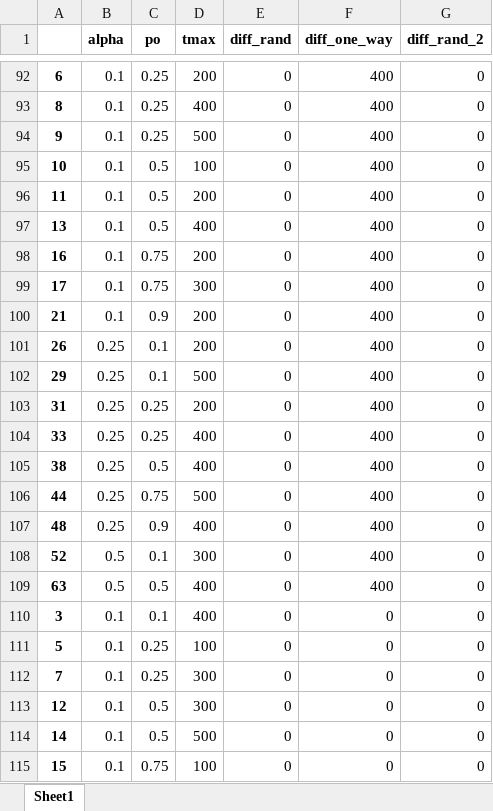
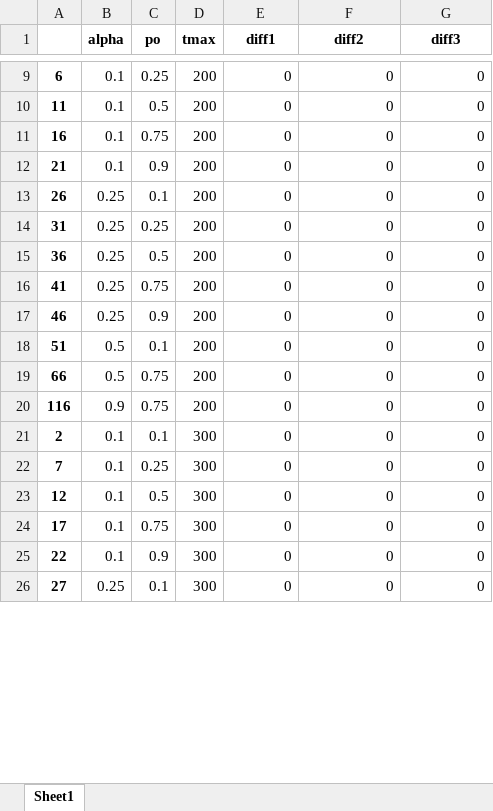
Before and after one commit to alena-zayts/BMSTU_5sem_analysis_of_algorithms, an Excel workbook: lab6/report/inc/img/df.xlsx, sheet Sheet1, drawn as a sheet; only a part is shown, gaps mark what is left out; values as stored, in another font and other column widths than the file's, no borders; removed rows and columns are numbered as before the commit, all else as after; the diff covers the shown part only; the diff names each change by its address in the sheet, - before the commit and + after, or states it on an @@ line.

```diff
--- a/lab6/report/inc/img/df.xlsx (sheet Sheet1)
+++ b/lab6/report/inc/img/df.xlsx (sheet Sheet1)
-E1: diff_rand
+E1: diff1
-F1: diff_one_way
+F1: diff2
-G1: diff_rand_2
+G1: diff3
-F9 (diff2): 400
+F9 (diff2): 0
-row 93: 8 | 0.1 | 0.25 | 400 | 0 | 400 | 0
-row 94: 9 | 0.1 | 0.25 | 500 | 0 | 400 | 0
-row 95: 10 | 0.1 | 0.5 | 100 | 0 | 400 | 0
-F10 (diff2): 400
+F10 (diff2): 0
-row 97: 13 | 0.1 | 0.5 | 400 | 0 | 400 | 0
-F11 (diff2): 400
+F11 (diff2): 0
-row 99: 17 | 0.1 | 0.75 | 300 | 0 | 400 | 0
-F12:F13 (diff2): 400
+F12:F13 (diff2): 0
-row 102: 29 | 0.25 | 0.1 | 500 | 0 | 400 | 0
-F14 (diff2): 400
+F14 (diff2): 0
-row 104: 33 | 0.25 | 0.25 | 400 | 0 | 400 | 0
-A15: 38
+A15: 36
-D15 (tmax): 400
+D15 (tmax): 200
-F15:F18 (diff2): 400
+F15:F18 (diff2): 0
-A16: 44
+A16: 41
-D16 (tmax): 500
+D16 (tmax): 200
-A17: 48
+A17: 46
-D17 (tmax): 400
+D17 (tmax): 200
-A18: 52
+A18: 51
-D18 (tmax): 300
+D18 (tmax): 200
-row 109: 63 | 0.5 | 0.5 | 400 | 0 | 400 | 0
+row 19: 66 | 0.5 | 0.75 | 200 | 0 | 0 | 0
+row 20: 116 | 0.9 | 0.75 | 200 | 0 | 0 | 0
-A21: 3
+A21: 2
-D21 (tmax): 400
+D21 (tmax): 300
-row 111: 5 | 0.1 | 0.25 | 100 | 0 | 0 | 0
@@ row 114 moved to row 49: 14 @@
-A24: 15
+A24: 17
-D24 (tmax): 100
+D24 (tmax): 300
+row 25: 22 | 0.1 | 0.9 | 300 | 0 | 0 | 0
+row 26: 27 | 0.25 | 0.1 | 300 | 0 | 0 | 0
```
Also changed, not shown: 93 added rows, 88 removed rows, 2 moved rows and 12 edited cells elsewhere in this sheet, 34 other files.
